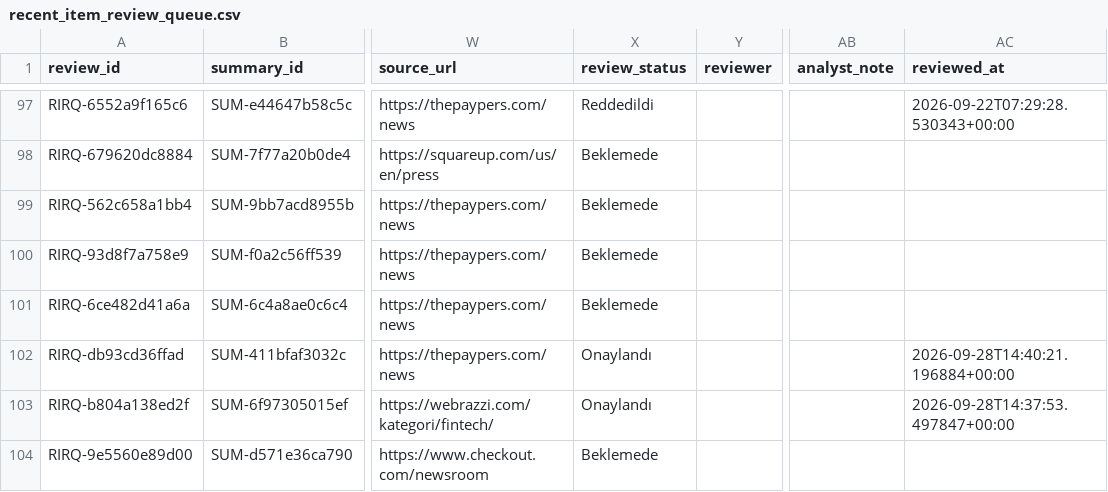
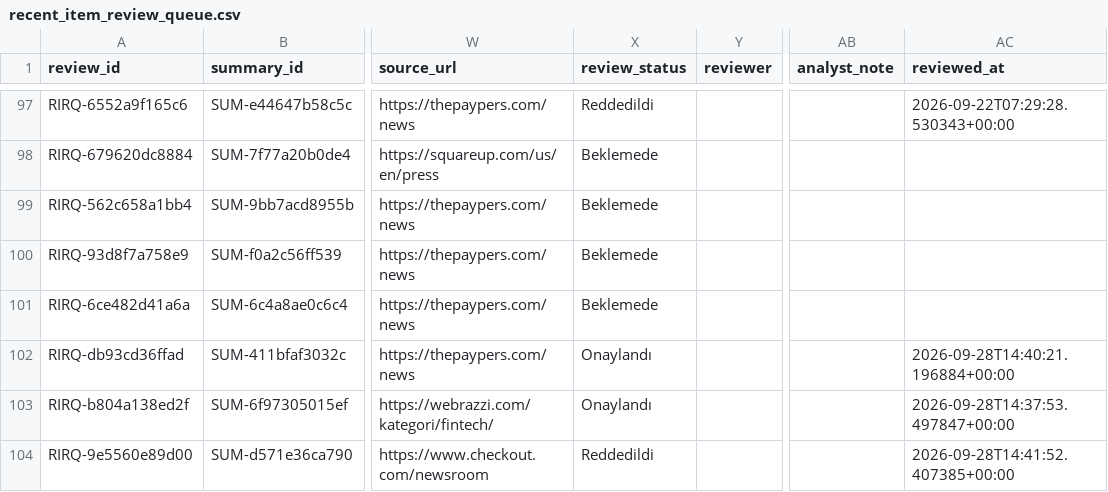
Before and after one commit to ekowiggins-dotcom/ardakobibenchmark, a CSV file: data/recent_item_review_queue.csv, drawn as a sheet; only a part is shown, gaps mark what is left out; the diff names each change by its address in the sheet, - before the commit and + after, or states it on an @@ line.

Commit message:
Update analyst review decisions: tekil gelişme Reddedildi

```diff
--- a/data/recent_item_review_queue.csv
+++ b/data/recent_item_review_queue.csv
-X104 (review_status): Beklemede
+X104 (review_status): Reddedildi
-AC104 (reviewed_at): (empty)
+AC104 (reviewed_at): 2026-09-28T14:41:52.407385+00:00
```
Also changed, not shown: data/recent_item_summaries.csv.
